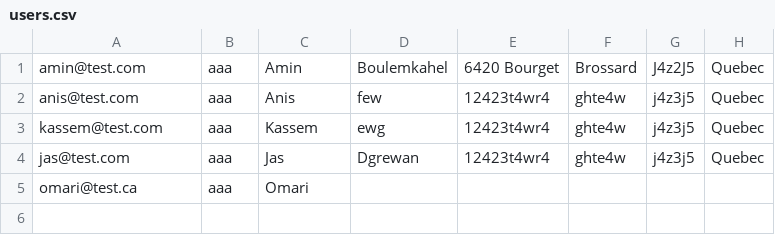
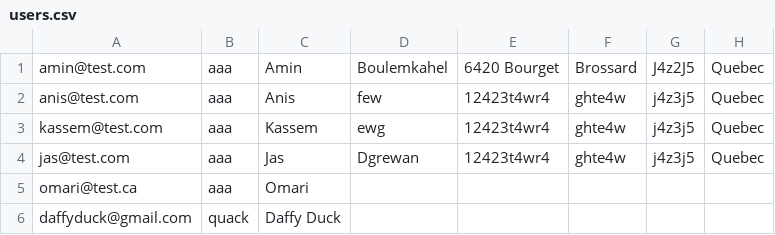
Before and after one commit to anisdzdev/grocery-store, a CSV file: backstore/database/users.csv, drawn as a sheet.

```diff
--- a/backstore/database/users.csv
+++ b/backstore/database/users.csv
@@ -5 +5,2 @@ jas@test.com,aaa,Jas,Dgrewan,12423t4wr4,ghte4w,j4z3j5,Quebec
 omari@test.ca,aaa,Omari
+daffyduck@gmail.com,quack,Daffy Duck
```
Also changed, not shown: 3 other files.
